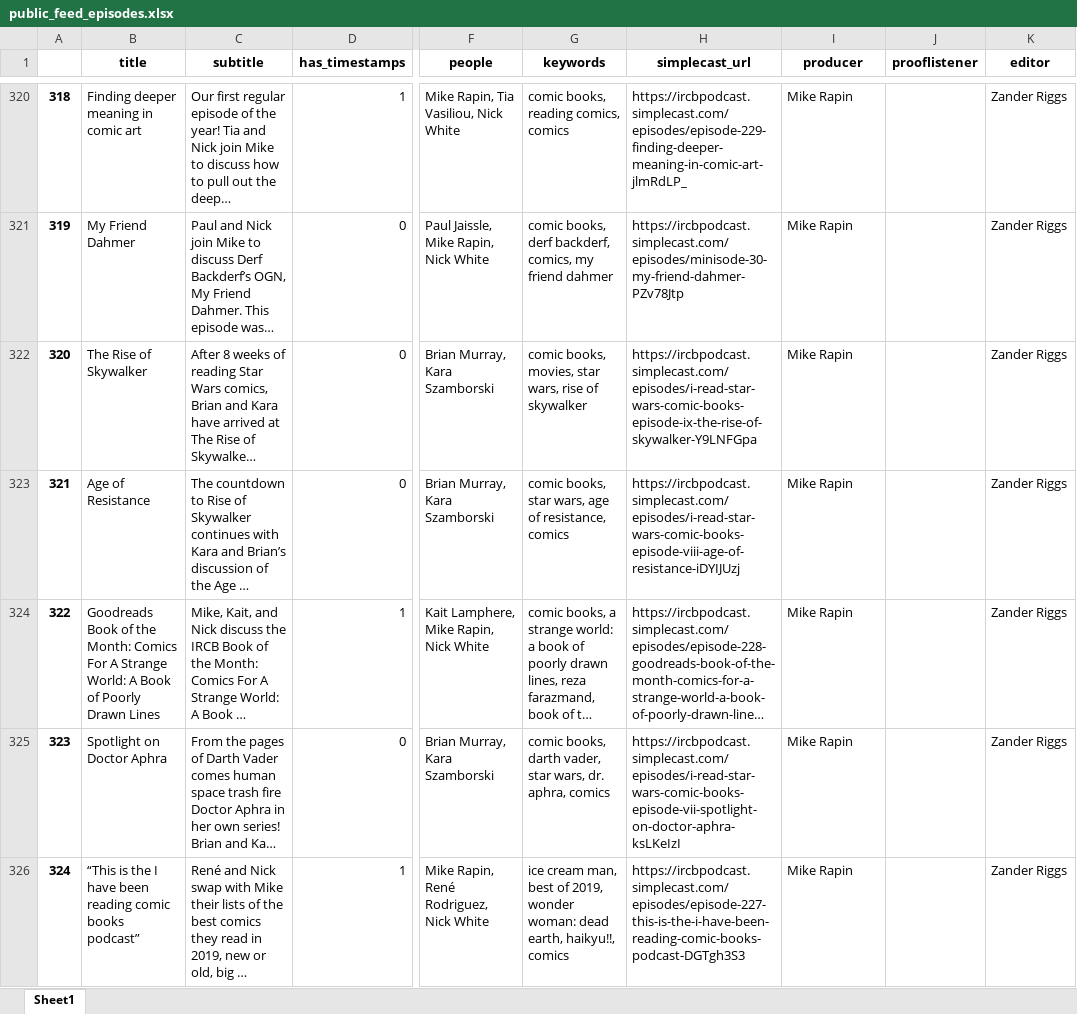
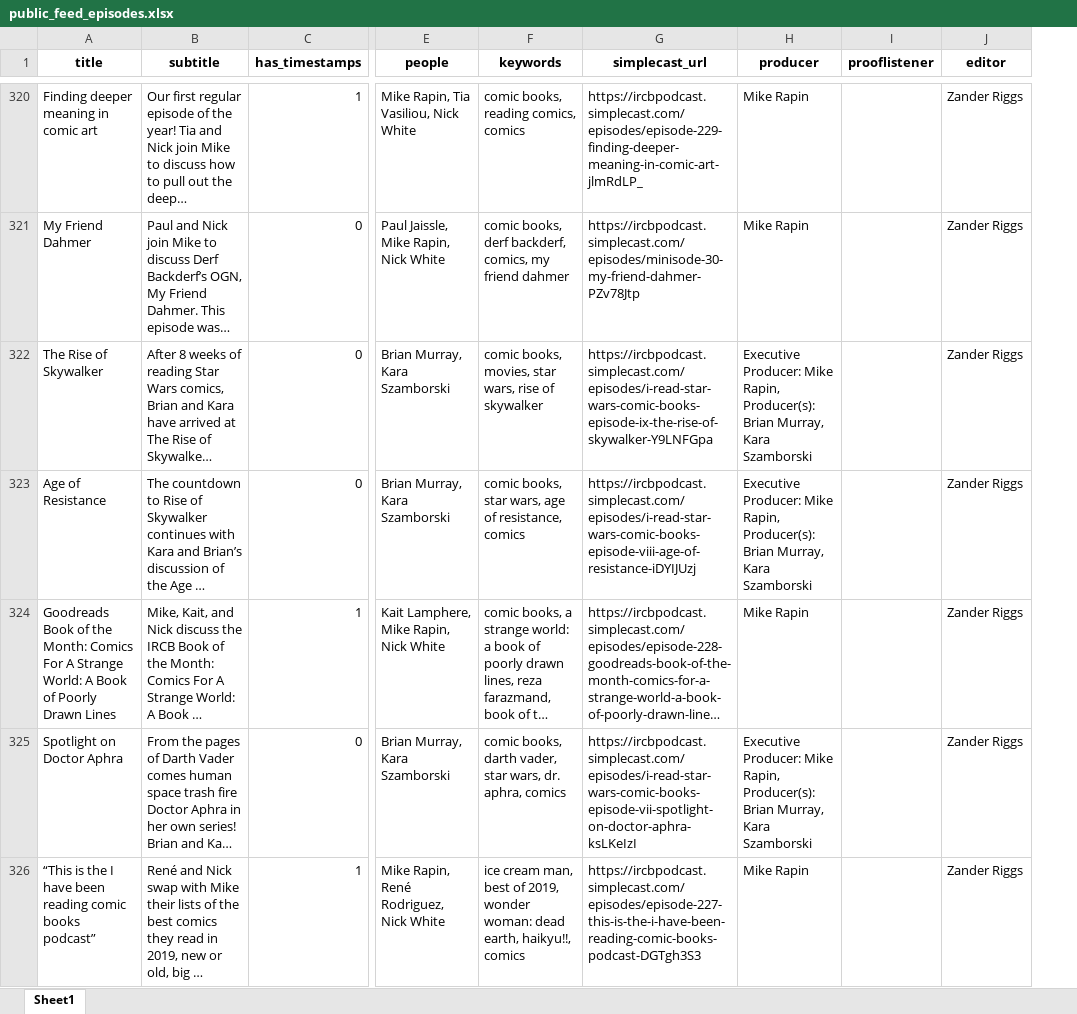
Before and after one commit to sshugars/ircb, an Excel workbook: tables/public_feed_episodes.xlsx, sheet Sheet1, drawn as a sheet; only a part is shown, gaps mark what is left out; long unchanged cells end in …; values as stored, in another font and other column widths than the file's, no borders; removed rows and columns are numbered as before the commit, all else as after; the diff covers the shown part only; the diff names each change by its address in the sheet, - before the commit and + after, or states it on an @@ line.

Commit message:
fixed exec producer credit

```diff
--- a/tables/public_feed_episodes.xlsx (sheet Sheet1)
+++ b/tables/public_feed_episodes.xlsx (sheet Sheet1)
-column A, rows 320-326: 318 | 319 | 320 | 321 | 322 | 323 | 324
-H322:H323 (producer): Mike Rapin
+H322:H323 (producer): Executive Producer: Mike Rapin, Producer(s): Brian Murray, Kara Szamborski
-H325 (producer): Mike Rapin
+H325 (producer): Executive Producer: Mike Rapin, Producer(s): Brian Murray, Kara Szamborski
```
Also changed, not shown: 91 edited cells elsewhere in this sheet, 1 other file.
